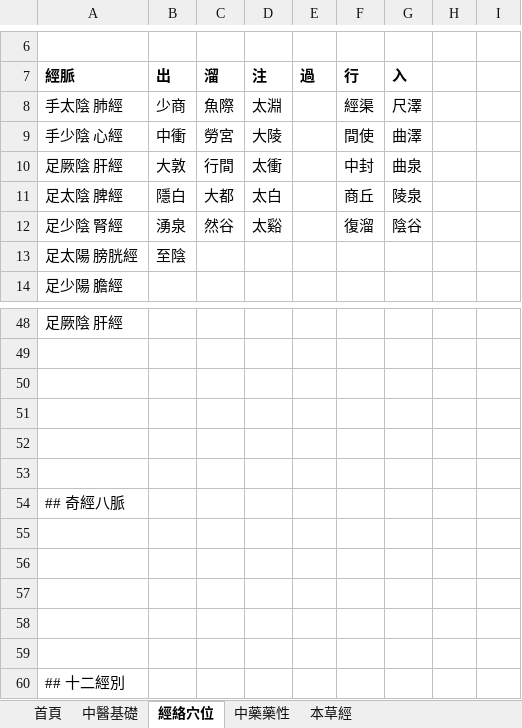
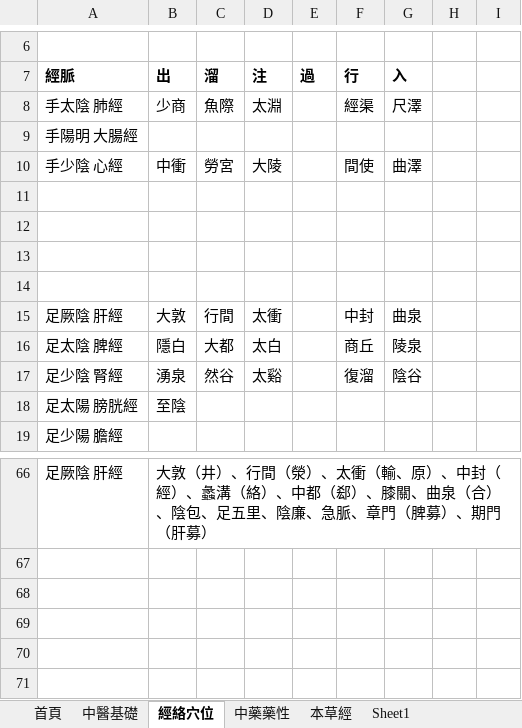
Before and after one commit to Franklyzzm/franklyzzm.github.io-test-v0.1, an Excel workbook: private/中醫.ChineseMedicine/中醫基礎.xlsx, sheet 經絡穴位, drawn as a sheet; only a part is shown, gaps mark what is left out; the shorter side is filled out with more unchanged rows; values as stored, in another font and other column widths than the file's, no borders; addresses are those after the commit; the diff covers the shown part only; the diff names each change by its address in the sheet, - before the commit and + after, or states it on an @@ line.

```diff
--- a/private/中醫.ChineseMedicine/中醫基礎.xlsx (sheet 經絡穴位)
+++ b/private/中醫.ChineseMedicine/中醫基礎.xlsx (sheet 經絡穴位)
+sheet tab: Sheet1
@@ row 28 moved to row 9: 手陽明 大腸經 @@
+row 11: (empty)
+row 12: (empty)
+row 13: (empty)
+row 14: (empty)
-B66 (出): (empty)
+B66 (出): 大敦（井）、行間（滎）、太衝（輸、原）、中封（經）、蠡溝（絡）、中都（郄）、膝關、曲泉（合）、陰包、足五里、陰廉、急脈、章門（脾募）、期門（肝募）
```
Also changed, not shown: 23 added rows, 9 removed rows and 1 edited cell elsewhere in this sheet.
